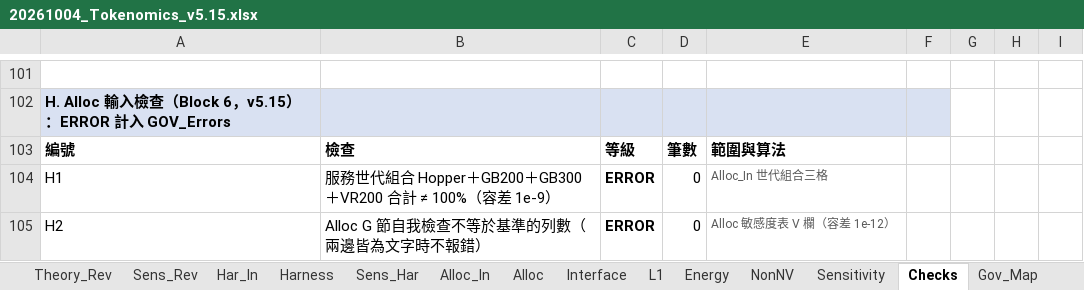
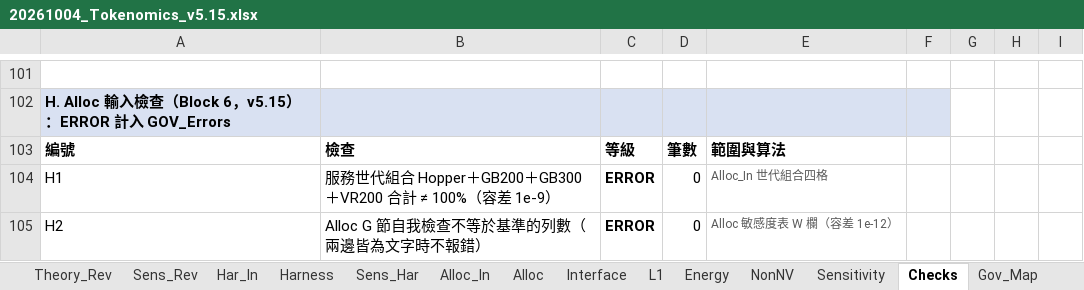
Before and after one commit to YinchenChang/Tokenomics, an Excel workbook: model/20261004_Tokenomics_v5.15.xlsx, sheet Checks, drawn as a sheet; only a part is shown, gaps mark what is left out; values as stored, in another font and other column widths than the file's, no borders; the diff names each change by its address in the sheet, - before the commit and + after, or states it on an @@ line.

```diff
--- a/model/20261004_Tokenomics_v5.15.xlsx (sheet Checks)
+++ b/model/20261004_Tokenomics_v5.15.xlsx (sheet Checks)
-E104: Alloc_In 世代組合三格
+E104: Alloc_In 世代組合四格
-E105: Alloc 敏感度表 V 欄（容差 1e-12）
+E105: Alloc 敏感度表 W 欄（容差 1e-12）
```
Also changed, not shown: sheet Gov_Map, sheet L1, 5 other files.
